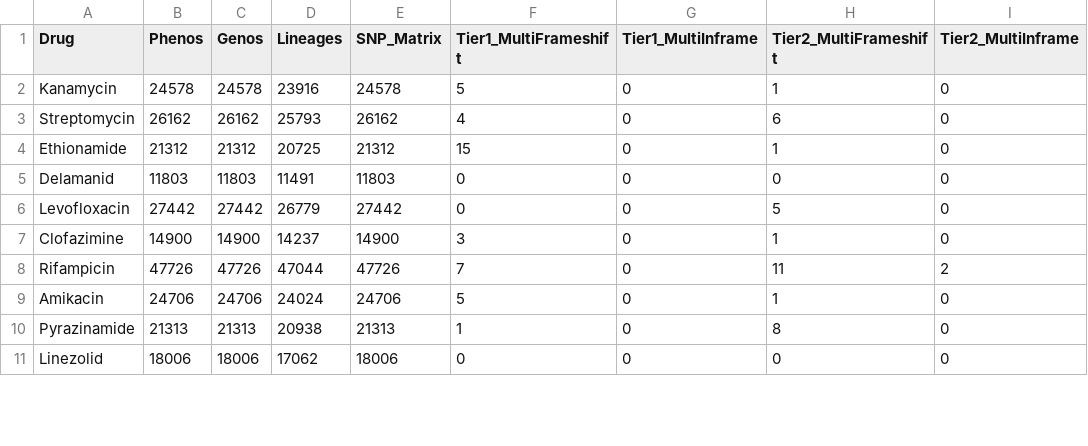
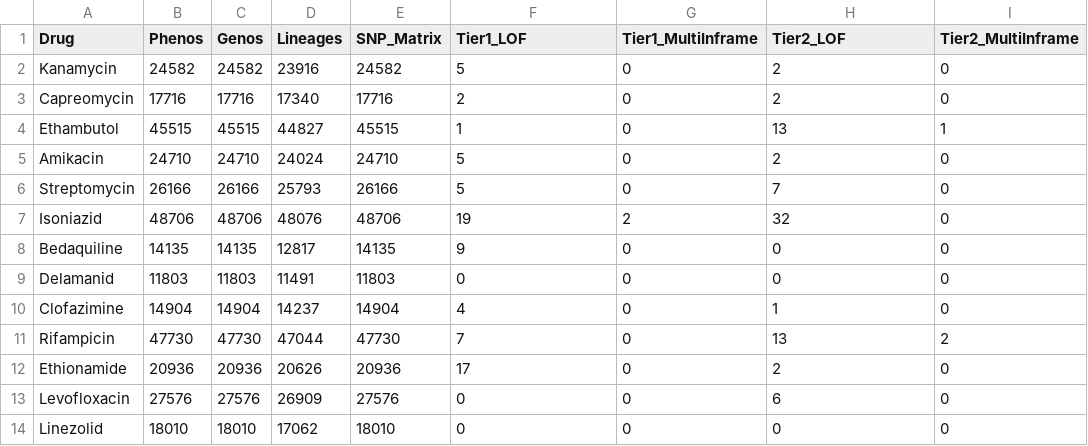
Before and after one commit to farhat-lab/who-analysis, a CSV file: data/samples_summary.csv, drawn as a sheet; only a part is shown; the diff covers the shown part only.

```diff
--- a/data/samples_summary.csv
+++ b/data/samples_summary.csv
@@ -1,11 +1,14 @@
-Drug,Phenos,Genos,Lineages,SNP_Matrix,Tier1_MultiFrameshift,Tier1_MultiInframe,Tier2_MultiFrameshift,Tier2_MultiInframe
-Kanamycin,24578,24578,23916,24578,5,0,1,0
-Streptomycin,26162,26162,25793,26162,4,0,6,0
-Ethionamide,21312,21312,20725,21312,15,0,1,0
+Drug,Phenos,Genos,Lineages,SNP_Matrix,Tier1_LOF,Tier1_MultiInframe,Tier2_LOF,Tier2_MultiInframe
+Kanamycin,24582,24582,23916,24582,5,0,2,0
+Capreomycin,17716,17716,17340,17716,2,0,2,0
+Ethambutol,45515,45515,44827,45515,1,0,13,1
+Amikacin,24710,24710,24024,24710,5,0,2,0
+Streptomycin,26166,26166,25793,26166,5,0,7,0
+Isoniazid,48706,48706,48076,48706,19,2,32,0
+Bedaquiline,14135,14135,12817,14135,9,0,0,0
 Delamanid,11803,11803,11491,11803,0,0,0,0
-Levofloxacin,27442,27442,26779,27442,0,0,5,0
-Clofazimine,14900,14900,14237,14900,3,0,1,0
-Rifampicin,47726,47726,47044,47726,7,0,11,2
-Amikacin,24706,24706,24024,24706,5,0,1,0
-Pyrazinamide,21313,21313,20938,21313,1,0,8,0
-Linezolid,18006,18006,17062,18006,0,0,0,0
+Clofazimine,14904,14904,14237,14904,4,0,1,0
+Rifampicin,47730,47730,47044,47730,7,0,13,2
+Ethionamide,20936,20936,20626,20936,17,0,2,0
+Levofloxacin,27576,27576,26909,27576,0,0,6,0
+Linezolid,18010,18010,17062,18010,0,0,0,0
```
Also changed, not shown: 1 added row, 4 removed rows and 4 edited cells elsewhere in this file, 7 other files.
